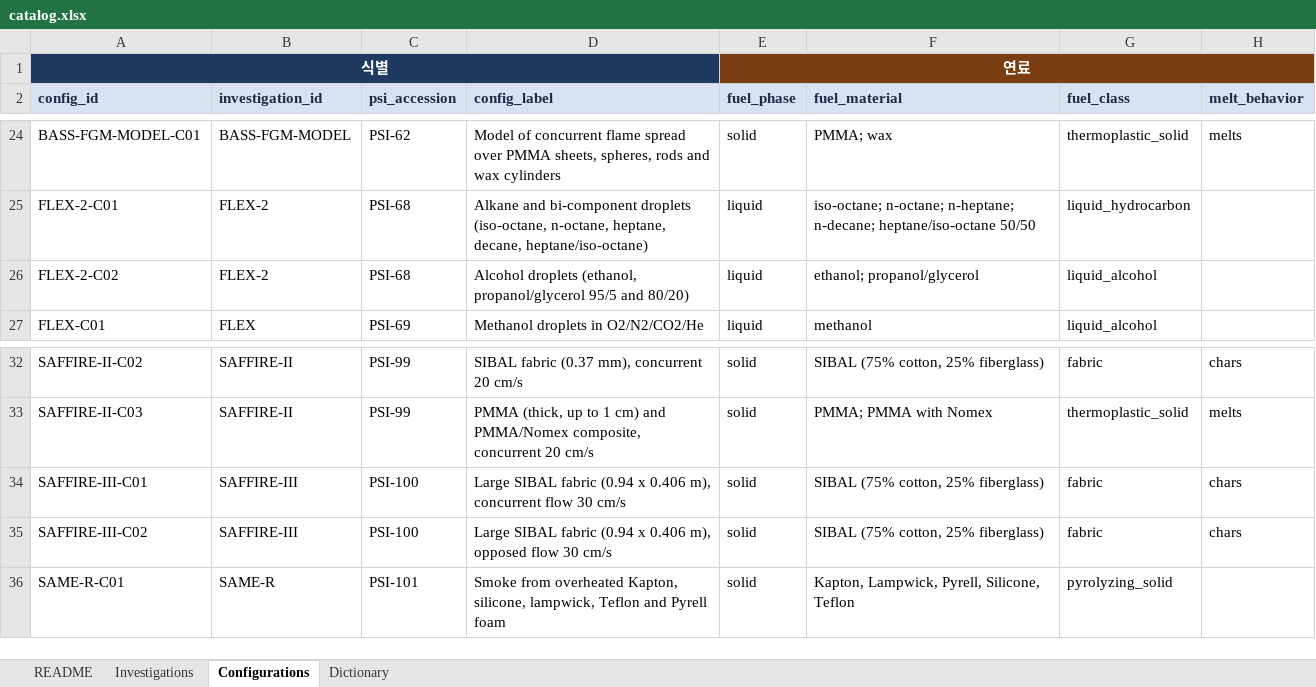
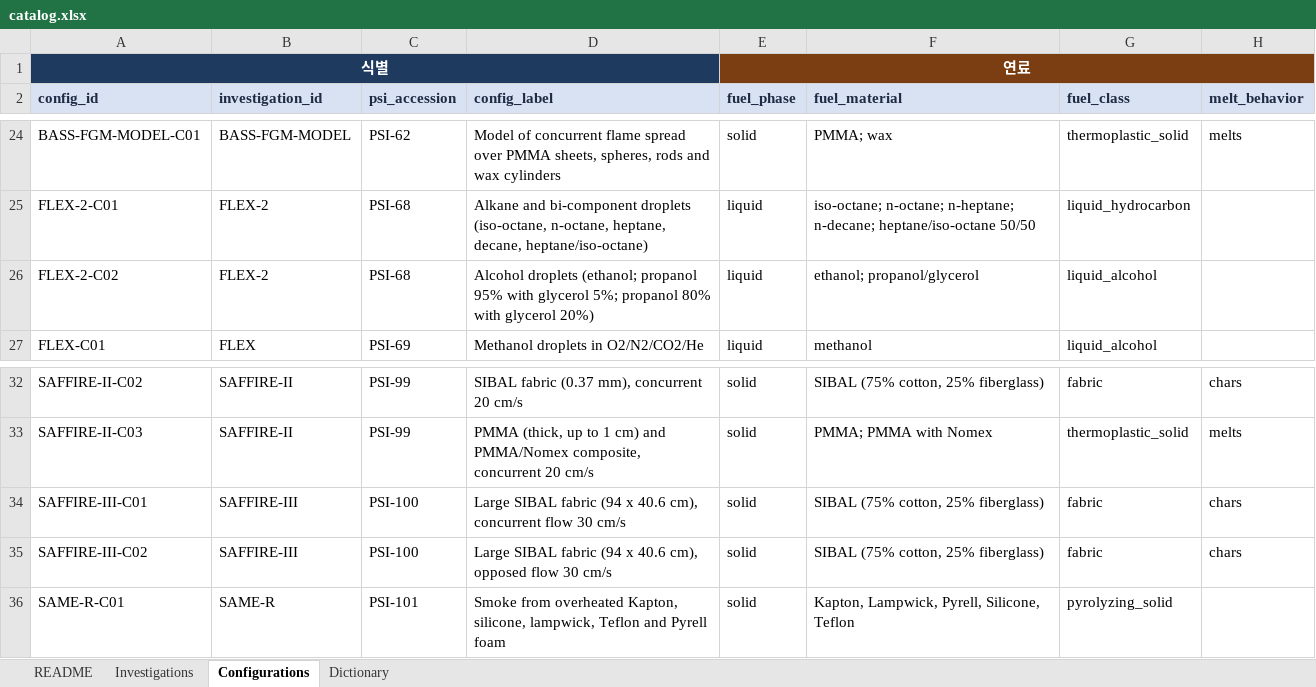
Before and after one commit to choidol0208/NASA_RAPID, an Excel workbook: data/catalog/catalog.xlsx, sheet Configurations, drawn as a sheet; only a part is shown, gaps mark what is left out; values as stored, in another font and other column widths than the file's, no borders; the diff names each change by its address in the sheet, - before the commit and + after, or states it on an @@ line.

```diff
--- a/data/catalog/catalog.xlsx (sheet Configurations)
+++ b/data/catalog/catalog.xlsx (sheet Configurations)
-D26 (config_label): Alcohol droplets (ethanol, propanol/glycerol 95/5 and 80/20)
+D26 (config_label): Alcohol droplets (ethanol; propanol 95% with glycerol 5%; propanol 80% with glycerol 20%)
-D34 (config_label): …SIBAL fabric (0.94 x 0.406 m), concurrent flow…
+D34 (config_label): …SIBAL fabric (94 x 40.6 cm), concurrent flow…
-D35 (config_label): …SIBAL fabric (0.94 x 0.406 m), opposed flow…
+D35 (config_label): …SIBAL fabric (94 x 40.6 cm), opposed flow…
```
Also changed, not shown: sheet Investigations, 3 other files.
